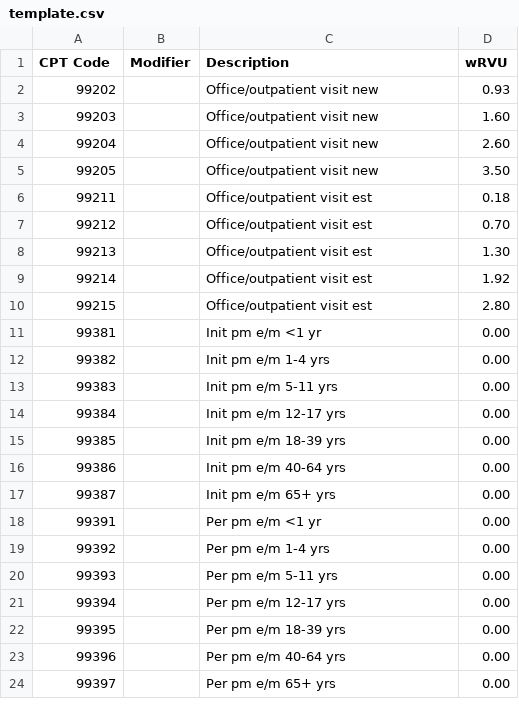
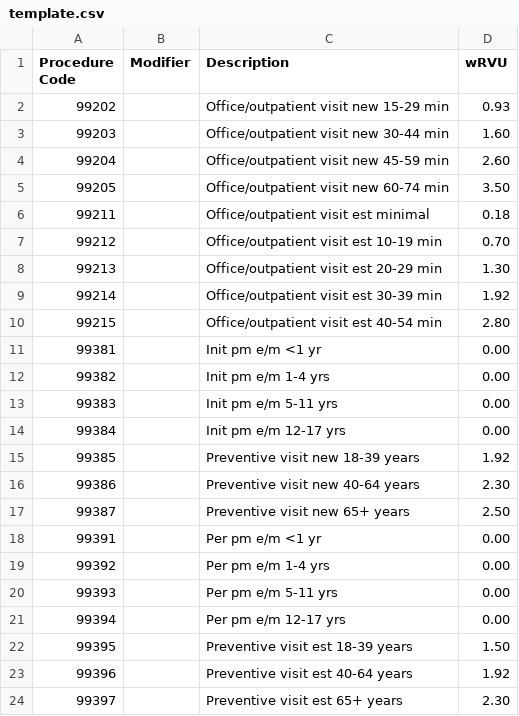
Before and after one commit to WiesHerd/wrvu-analysis-tool, a CSV file: template.csv, drawn as a sheet.

```diff
--- a/template.csv
+++ b/template.csv
@@ -1,11 +1,11 @@
-CPT Code,Modifier,Description,wRVU
-99202,,Office/outpatient visit new,0.93
-99203,,Office/outpatient visit new,1.60
-99204,,Office/outpatient visit new,2.60
-99205,,Office/outpatient visit new,3.50
-99211,,Office/outpatient visit est,0.18
-99212,,Office/outpatient visit est,0.70
-99213,,Office/outpatient visit est,1.30
-99214,,Office/outpatient visit est,1.92
-99215,,Office/outpatient visit est,2.80
+Procedure Code,Modifier,Description,wRVU
+99202,,Office/outpatient visit new 15-29 min,0.93
+99203,,Office/outpatient visit new 30-44 min,1.60
+99204,,Office/outpatient visit new 45-59 min,2.60
+99205,,Office/outpatient visit new 60-74 min,3.50
+99211,,Office/outpatient visit est minimal,0.18
+99212,,Office/outpatient visit est 10-19 min,0.70
+99213,,Office/outpatient visit est 20-29 min,1.30
+99214,,Office/outpatient visit est 30-39 min,1.92
+99215,,Office/outpatient visit est 40-54 min,2.80
 99381,,Init pm e/m <1 yr,0.00
@@ -14,5 +14,5 @@ CPT Code,Modifier,Description,wRVU
 99384,,Init pm e/m 12-17 yrs,0.00
-99385,,Init pm e/m 18-39 yrs,0.00
-99386,,Init pm e/m 40-64 yrs,0.00
-99387,,Init pm e/m 65+ yrs,0.00
+99385,,Preventive visit new 18-39 years,1.92
+99386,,Preventive visit new 40-64 years,2.30
+99387,,Preventive visit new 65+ years,2.50
 99391,,Per pm e/m <1 yr,0.00
@@ -21,4 +21,4 @@ CPT Code,Modifier,Description,wRVU
 99394,,Per pm e/m 12-17 yrs,0.00
-99395,,Per pm e/m 18-39 yrs,0.00
-99396,,Per pm e/m 40-64 yrs,0.00
-99397,,Per pm e/m 65+ yrs,0.00
+99395,,Preventive visit est 18-39 years,1.50
+99396,,Preventive visit est 40-64 years,1.92
+99397,,Preventive visit est 65+ years,2.30
```
Also changed, not shown: 7 other files.
